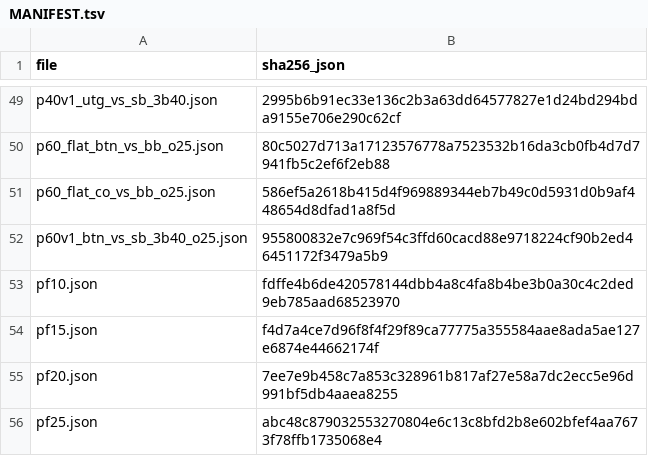
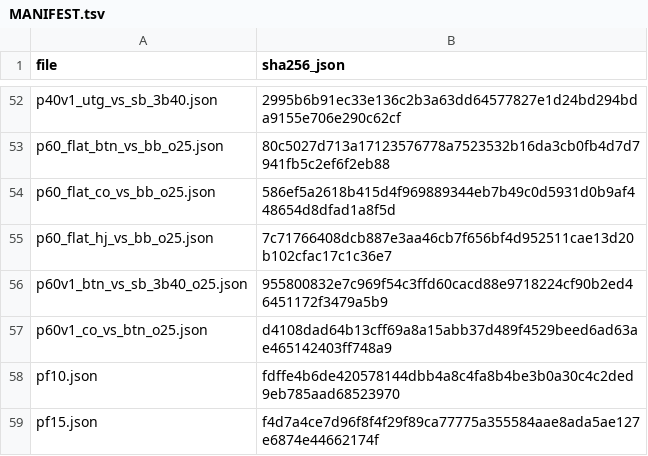
Before and after one commit to jiyul-git/t2, a TSV file: data/gto_records/MANIFEST.tsv, drawn as a sheet; only a part is shown, gaps mark what is left out; the shorter side is filled out with more unchanged rows; the diff covers the shown part only.

```diff
--- a/data/gto_records/MANIFEST.tsv
+++ b/data/gto_records/MANIFEST.tsv
@@ -51,3 +54,5 @@ p60_flat_btn_vs_bb_o25.json	80c5027d713a17123576778a7523532b16da3cb0fb4d7d7941fb
 p60_flat_co_vs_bb_o25.json	586ef5a2618b415d4f969889344eb7b49c0d5931d0b9af448654d8dfad1a8f5d
+p60_flat_hj_vs_bb_o25.json	7c71766408dcb887e3aa46cb7f656bf4d952511cae13d20b102cfac17c1c36e7
 p60v1_btn_vs_sb_3b40_o25.json	955800832e7c969f54c3ffd60cacd88e9718224cf90b2ed46451172f3479a5b9
+p60v1_co_vs_btn_o25.json	d4108dad64b13cff69a8a15abb37d489f4529beed6ad63ae465142403ff748a9
 pf10.json	fdffe4b6de420578144dbb4a8c4fa8b4be3b0a30c4c2ded9eb785aad68523970
```
Also changed, not shown: 8 added rows and 9 edited cells elsewhere in this file, 8 other files.
